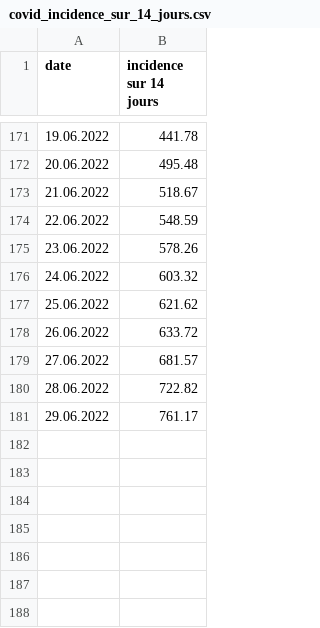
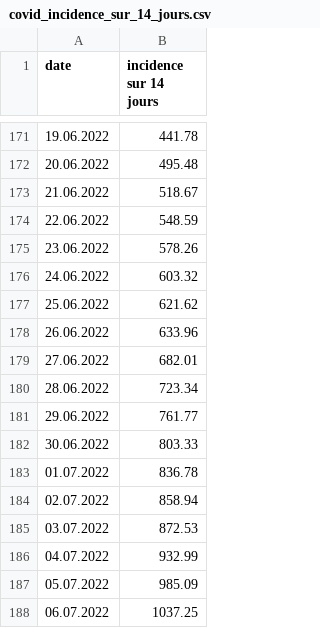
Before and after one commit to paulinetu/Covid_Switzerland, a CSV file: covid_incidence_sur_14_jours.csv, drawn as a sheet; only a part is shown, gaps mark what is left out.

Commit message:
Update covid_incidence_sur_14_jours.csv

```diff
--- a/covid_incidence_sur_14_jours.csv
+++ b/covid_incidence_sur_14_jours.csv
@@ -177,5 +177,12 @@ date;incidence sur 14 jours
 25.06.2022;621.62
-26.06.2022;633.72
-27.06.2022;681.57
-28.06.2022;722.82
-29.06.2022;761.17
+26.06.2022;633.96
+27.06.2022;682.01
+28.06.2022;723.34
+29.06.2022;761.77
+30.06.2022;803.33
+01.07.2022;836.78
+02.07.2022;858.94
+03.07.2022;872.53
+04.07.2022;932.99
+05.07.2022;985.09
+06.07.2022;1037.25
```
